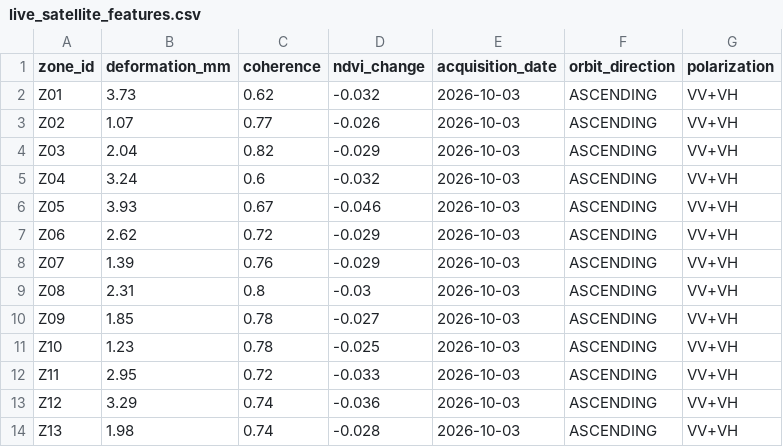
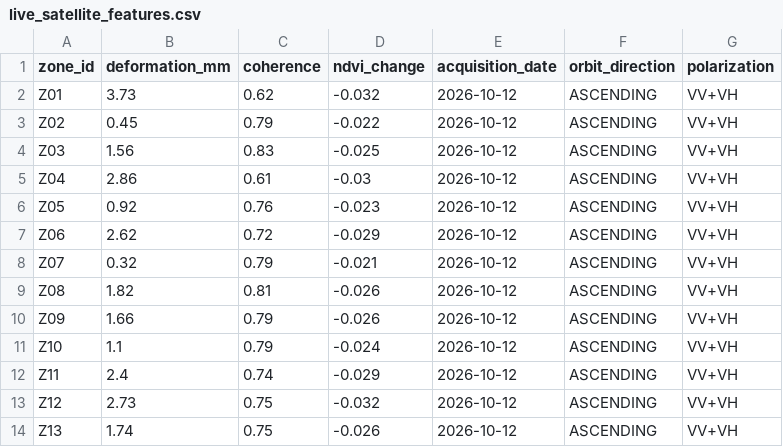
Before and after one commit to Adithya-R-K/TerraGuardX, a CSV file: datasets/live/live_satellite_features.csv, drawn as a sheet; only a part is shown; the diff covers the shown part only.

```diff
--- a/datasets/live/live_satellite_features.csv
+++ b/datasets/live/live_satellite_features.csv
@@ -1,14 +1,14 @@
 zone_id,deformation_mm,coherence,ndvi_change,acquisition_date,orbit_direction,polarization
-Z01,3.73,0.62,-0.032,2026-10-03,ASCENDING,VV+VH
-Z02,1.07,0.77,-0.026,2026-10-03,ASCENDING,VV+VH
-Z03,2.04,0.82,-0.029,2026-10-03,ASCENDING,VV+VH
-Z04,3.24,0.6,-0.032,2026-10-03,ASCENDING,VV+VH
-Z05,3.93,0.67,-0.046,2026-10-03,ASCENDING,VV+VH
-Z06,2.62,0.72,-0.029,2026-10-03,ASCENDING,VV+VH
-Z07,1.39,0.76,-0.029,2026-10-03,ASCENDING,VV+VH
-Z08,2.31,0.8,-0.03,2026-10-03,ASCENDING,VV+VH
-Z09,1.85,0.78,-0.027,2026-10-03,ASCENDING,VV+VH
-Z10,1.23,0.78,-0.025,2026-10-03,ASCENDING,VV+VH
-Z11,2.95,0.72,-0.033,2026-10-03,ASCENDING,VV+VH
-Z12,3.29,0.74,-0.036,2026-10-03,ASCENDING,VV+VH
-Z13,1.98,0.74,-0.028,2026-10-03,ASCENDING,VV+VH
+Z01,3.73,0.62,-0.032,2026-10-12,ASCENDING,VV+VH
+Z02,0.45,0.79,-0.022,2026-10-12,ASCENDING,VV+VH
+Z03,1.56,0.83,-0.025,2026-10-12,ASCENDING,VV+VH
+Z04,2.86,0.61,-0.03,2026-10-12,ASCENDING,VV+VH
+Z05,0.92,0.76,-0.023,2026-10-12,ASCENDING,VV+VH
+Z06,2.62,0.72,-0.029,2026-10-12,ASCENDING,VV+VH
+Z07,0.32,0.79,-0.021,2026-10-12,ASCENDING,VV+VH
+Z08,1.82,0.81,-0.026,2026-10-12,ASCENDING,VV+VH
+Z09,1.66,0.79,-0.026,2026-10-12,ASCENDING,VV+VH
+Z10,1.1,0.79,-0.024,2026-10-12,ASCENDING,VV+VH
+Z11,2.4,0.74,-0.029,2026-10-12,ASCENDING,VV+VH
+Z12,2.73,0.75,-0.032,2026-10-12,ASCENDING,VV+VH
+Z13,1.74,0.75,-0.026,2026-10-12,ASCENDING,VV+VH
```
Also changed, not shown: 126 edited cells elsewhere in this file, datasets/demo/rainfall.csv, datasets/demo/satellite_features.csv, 30 other files.
